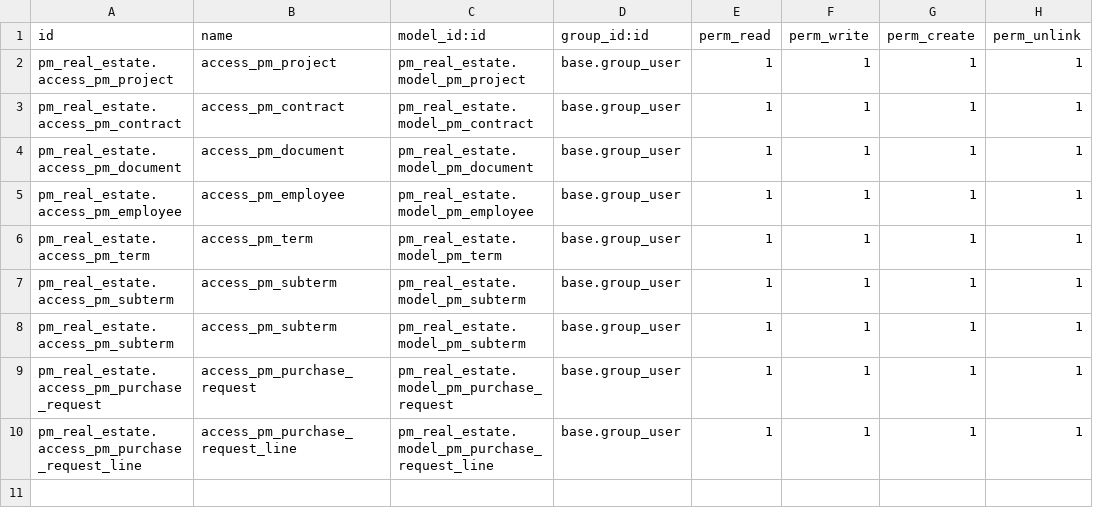
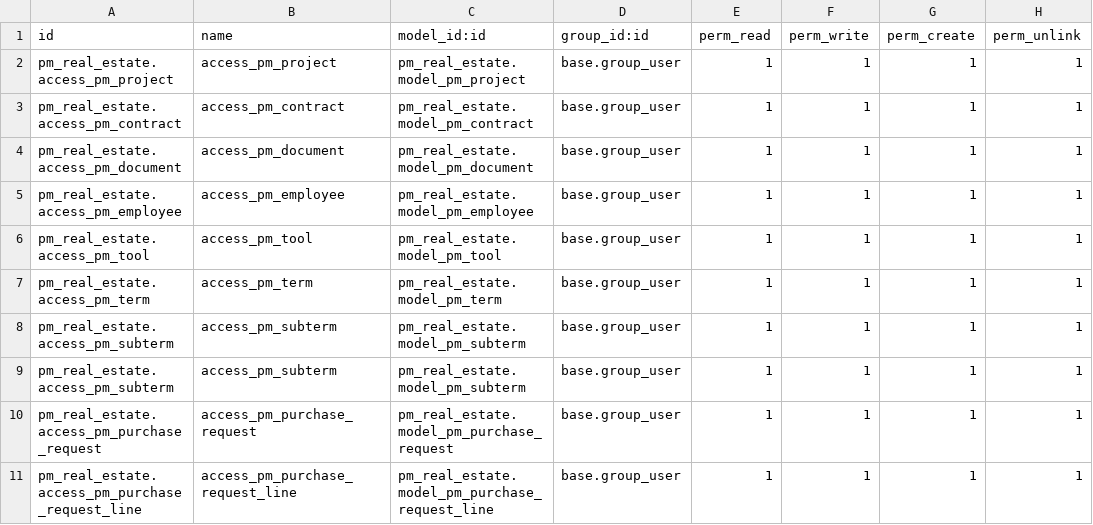
Before and after one commit to Ahmedhany587/Real-Estate-PM-ODOO, a CSV file: security/ir.model.access.csv, drawn as a sheet; the diff names each change by its address in the sheet, - before the commit and + after, or states it on an @@ line.

Commit message:
[Feature] Add the tools model

```diff
--- a/security/ir.model.access.csv
+++ b/security/ir.model.access.csv
+row 6: pm_real_estate.access_pm_tool | access_pm_tool | pm_real_estate.model_pm_tool | base.group_user | 1 | 1 | 1 | 1
```
Also changed, not shown: 6 other files.
